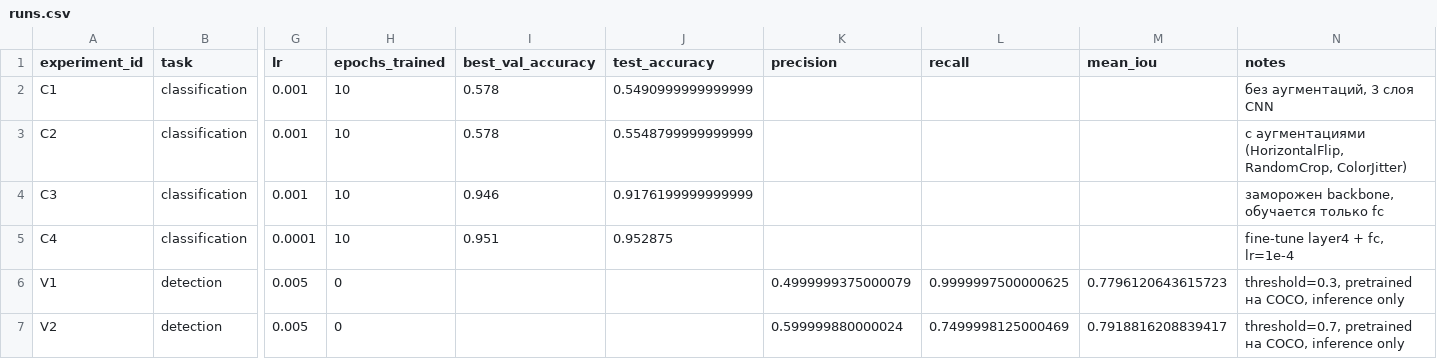
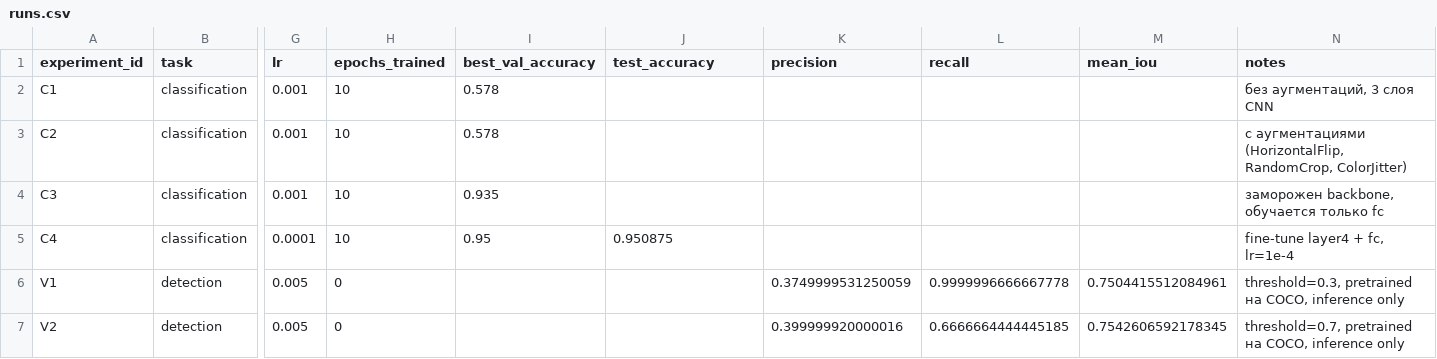
Before and after one commit to Korobochka-sahara/dpo-ai, a CSV file: homeworks/HW10-11/artifacts/runs.csv, drawn as a sheet; only a part is shown, gaps mark what is left out; the diff names each change by its address in the sheet, - before the commit and + after, or states it on an @@ line.

```diff
--- a/homeworks/HW10-11/artifacts/runs.csv
+++ b/homeworks/HW10-11/artifacts/runs.csv
-J2 (test_accuracy): 0.5490999999999999
+J2 (test_accuracy): (empty)
-J3 (test_accuracy): 0.5548799999999999
+J3 (test_accuracy): (empty)
-I4 (best_val_accuracy): 0.946
+I4 (best_val_accuracy): 0.935
-J4 (test_accuracy): 0.9176199999999999
+J4 (test_accuracy): (empty)
-I5 (best_val_accuracy): 0.951
+I5 (best_val_accuracy): 0.95
-J5 (test_accuracy): 0.952875
+J5 (test_accuracy): 0.950875
-K6 (precision): 0.4999999375000079
+K6 (precision): 0.3749999531250059
-L6 (recall): 0.9999997500000625
+L6 (recall): 0.9999996666667778
-M6 (mean_iou): 0.7796120643615723
+M6 (mean_iou): 0.7504415512084961
-K7 (precision): 0.599999880000024
+K7 (precision): 0.399999920000016
-L7 (recall): 0.7499998125000469
+L7 (recall): 0.6666664444445185
-M7 (mean_iou): 0.7918816208839417
+M7 (mean_iou): 0.7542606592178345
```
Also changed, not shown: 11 other files.
